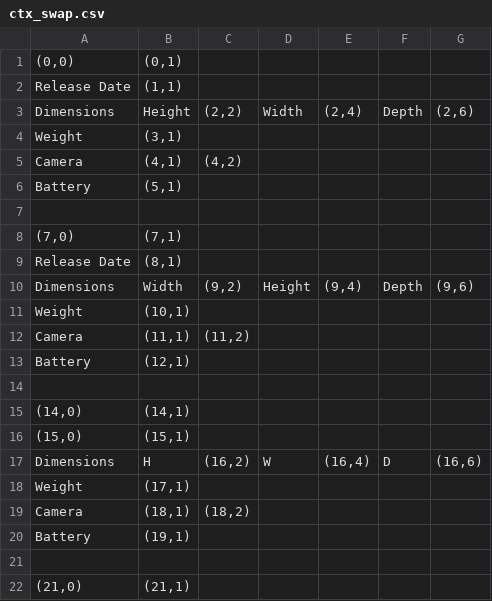
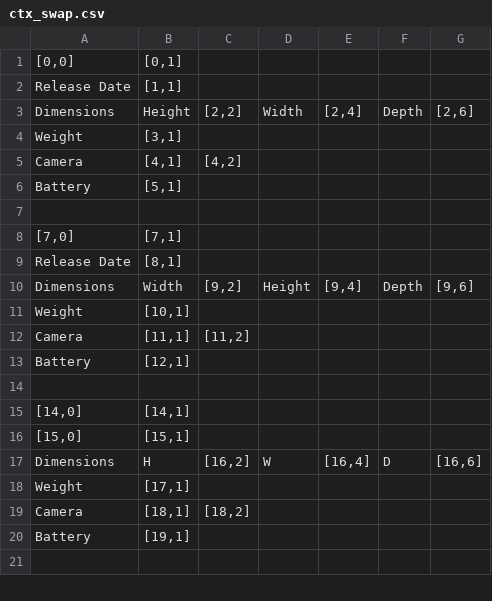
Before and after one commit to xkKevin/TableCanoniser, a CSV file: backend/cases/3.swap_counterexample/4th round/ctx_swap.csv, drawn as a sheet; only a part is shown; the diff covers the shown part only.

Commit message:
construct spreadsheet and implement posi-mapping visualization and interaction

```diff
--- a/backend/cases/3.swap_counterexample/4th round/ctx_swap.csv
+++ b/backend/cases/3.swap_counterexample/4th round/ctx_swap.csv
@@ -1,22 +1,21 @@
-"(0,0)","(0,1)",,,,,
-Release Date,"(1,1)",,,,,
-Dimensions,Height,"(2,2)",Width,"(2,4)",Depth,"(2,6)"
-Weight,"(3,1)",,,,,
-Camera,"(4,1)","(4,2)",,,,
-Battery,"(5,1)",,,,,
+"[0,0]","[0,1]",,,,,
+Release Date,"[1,1]",,,,,
+Dimensions,Height,"[2,2]",Width,"[2,4]",Depth,"[2,6]"
+Weight,"[3,1]",,,,,
+Camera,"[4,1]","[4,2]",,,,
+Battery,"[5,1]",,,,,
 ,,,,,,
-"(7,0)","(7,1)",,,,,
-Release Date,"(8,1)",,,,,
-Dimensions,Width,"(9,2)",Height,"(9,4)",Depth,"(9,6)"
-Weight,"(10,1)",,,,,
-Camera,"(11,1)","(11,2)",,,,
-Battery,"(12,1)",,,,,
+"[7,0]","[7,1]",,,,,
+Release Date,"[8,1]",,,,,
+Dimensions,Width,"[9,2]",Height,"[9,4]",Depth,"[9,6]"
+Weight,"[10,1]",,,,,
+Camera,"[11,1]","[11,2]",,,,
+Battery,"[12,1]",,,,,
 ,,,,,,
-"(14,0)","(14,1)",,,,,
-"(15,0)","(15,1)",,,,,
-Dimensions,H,"(16,2)",W,"(16,4)",D,"(16,6)"
-Weight,"(17,1)",,,,,
-Camera,"(18,1)","(18,2)",,,,
-Battery,"(19,1)",,,,,
+"[14,0]","[14,1]",,,,,
+"[15,0]","[15,1]",,,,,
+Dimensions,H,"[16,2]",W,"[16,4]",D,"[16,6]"
+Weight,"[17,1]",,,,,
+Camera,"[18,1]","[18,2]",,,,
+Battery,"[19,1]",,,,,
 ,,,,,,
-"(21,0)","(21,1)",,,,,
```
Also changed, not shown: 3 added rows, 2 removed rows and 15 edited cells elsewhere in this file, backend/cases/3.swap_counterexample/4th round/tgt_swap.csv, 8 other files.
